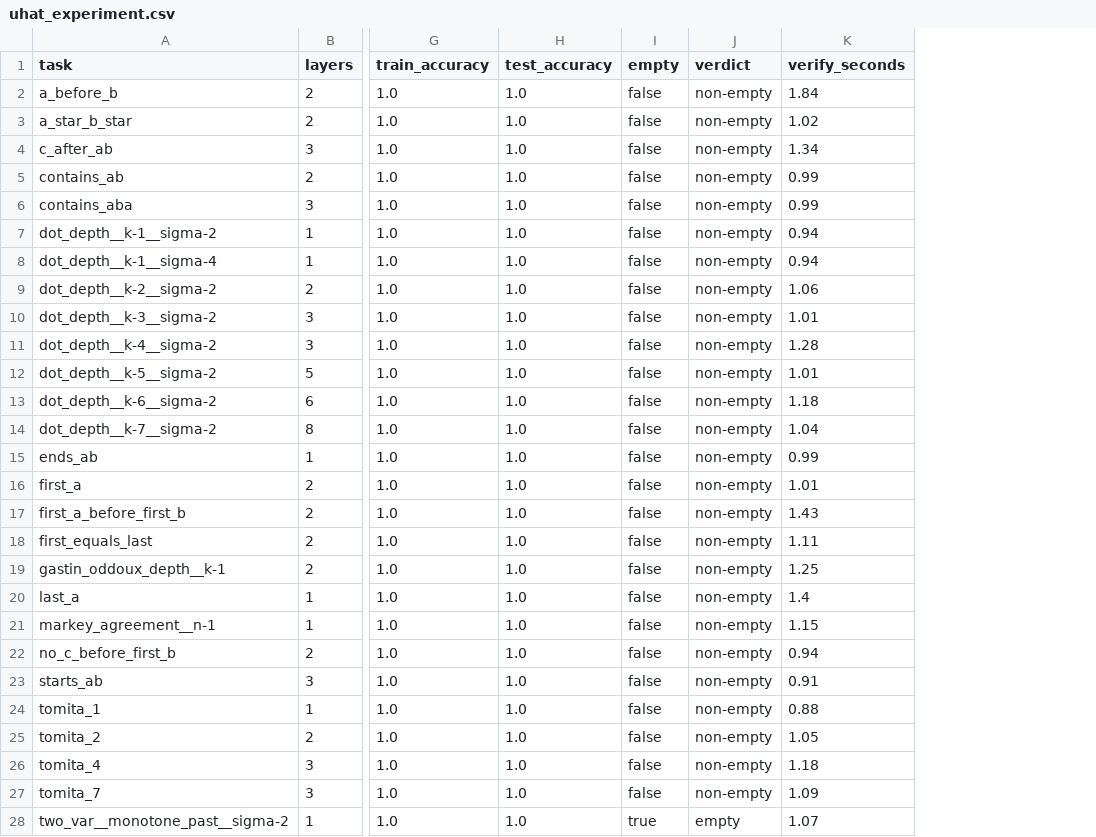
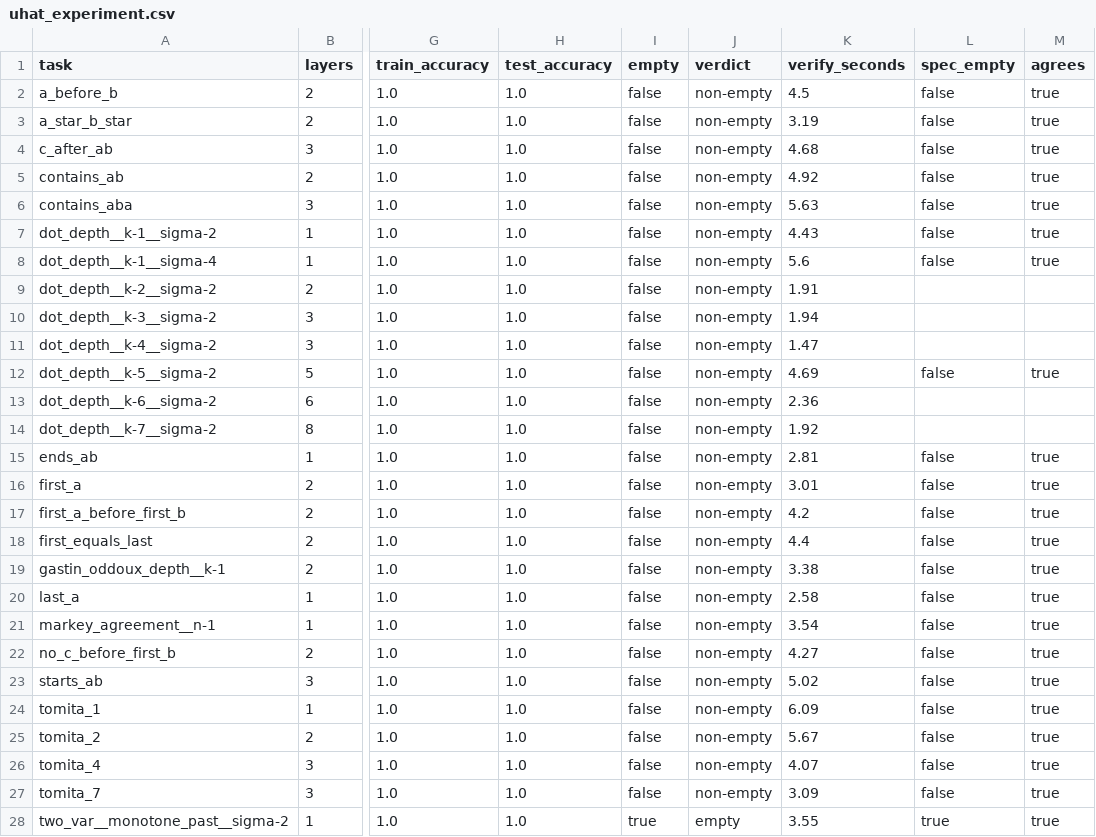
Before and after one commit to hongjianjiang/llm_verification, a CSV file: results/uhat_experiment.csv, drawn as a sheet; only a part is shown, gaps mark what is left out; the diff covers the shown part only; the diff names each change by its address in the sheet, - before the commit and + after, or states it on an @@ line.

```diff
--- a/results/uhat_experiment.csv
+++ b/results/uhat_experiment.csv
+column L (spec_empty), rows 2-28: false | false | false | false | false | false | false |  |  |  | false |  |  | false | false | false | false | false | false | false | false | false | false | false | false | false | true
+column M (agrees), rows 2-28: true | true | true | true | true | true | true |  |  |  | true |  |  | true | true | true | true | true | true | true | true | true | true | true | true | true | true
-K2 (verify_seconds): 1.84
+K2 (verify_seconds): 4.5
-K3 (verify_seconds): 1.02
+K3 (verify_seconds): 3.19
-K4 (verify_seconds): 1.34
+K4 (verify_seconds): 4.68
-K5 (verify_seconds): 0.99
+K5 (verify_seconds): 4.92
-K6 (verify_seconds): 0.99
+K6 (verify_seconds): 5.63
-K7 (verify_seconds): 0.94
+K7 (verify_seconds): 4.43
-K8 (verify_seconds): 0.94
+K8 (verify_seconds): 5.6
-K9 (verify_seconds): 1.06
+K9 (verify_seconds): 1.91
-K10 (verify_seconds): 1.01
+K10 (verify_seconds): 1.94
-K11 (verify_seconds): 1.28
+K11 (verify_seconds): 1.47
-K12 (verify_seconds): 1.01
+K12 (verify_seconds): 4.69
-K13 (verify_seconds): 1.18
+K13 (verify_seconds): 2.36
-K14 (verify_seconds): 1.04
+K14 (verify_seconds): 1.92
-K15 (verify_seconds): 0.99
+K15 (verify_seconds): 2.81
-K16 (verify_seconds): 1.01
+K16 (verify_seconds): 3.01
-K17 (verify_seconds): 1.43
+K17 (verify_seconds): 4.2
-K18 (verify_seconds): 1.11
+K18 (verify_seconds): 4.4
-K19 (verify_seconds): 1.25
+K19 (verify_seconds): 3.38
-K20 (verify_seconds): 1.4
+K20 (verify_seconds): 2.58
-K21 (verify_seconds): 1.15
+K21 (verify_seconds): 3.54
-K22 (verify_seconds): 0.94
+K22 (verify_seconds): 4.27
-K23 (verify_seconds): 0.91
+K23 (verify_seconds): 5.02
-K24 (verify_seconds): 0.88
+K24 (verify_seconds): 6.09
-K25 (verify_seconds): 1.05
+K25 (verify_seconds): 5.67
-K26 (verify_seconds): 1.18
+K26 (verify_seconds): 4.07
-K27 (verify_seconds): 1.09
+K27 (verify_seconds): 3.09
-K28 (verify_seconds): 1.07
+K28 (verify_seconds): 3.55
```
Also changed, not shown: 7 edited cells elsewhere in this file, 1 other file.
